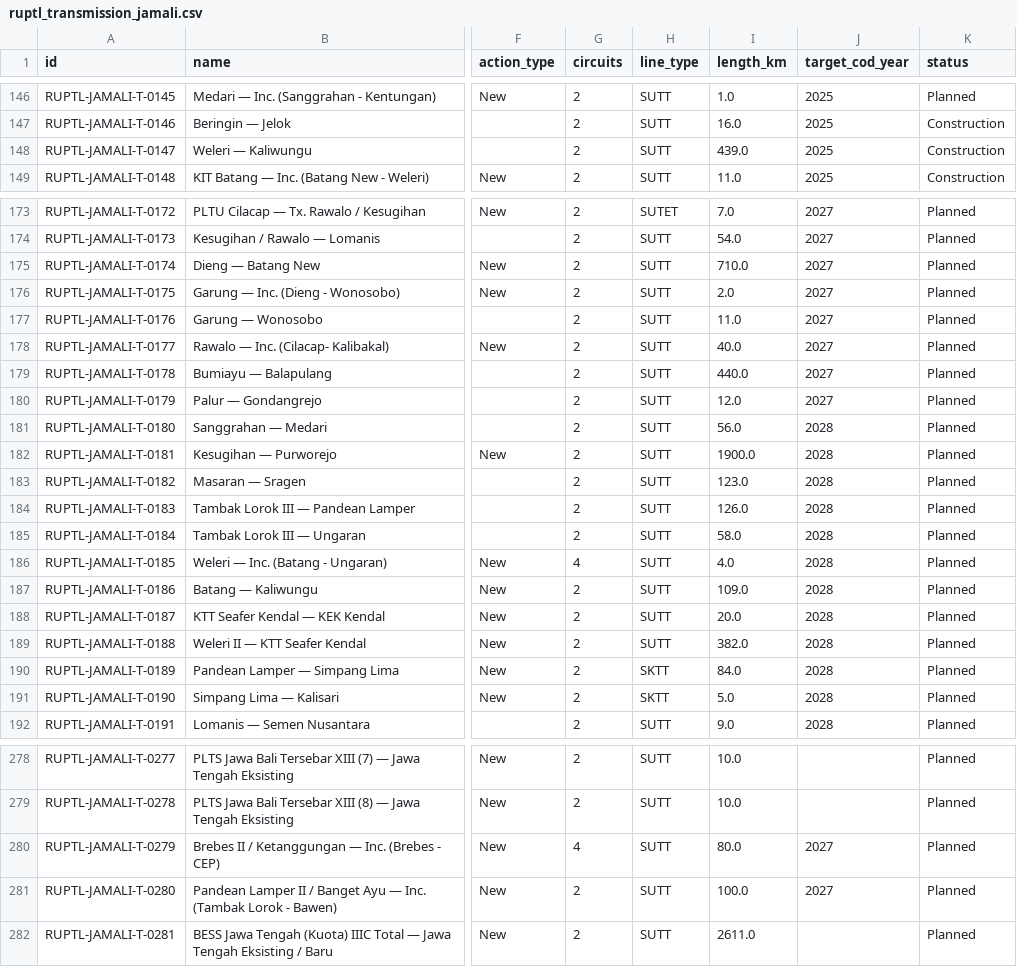
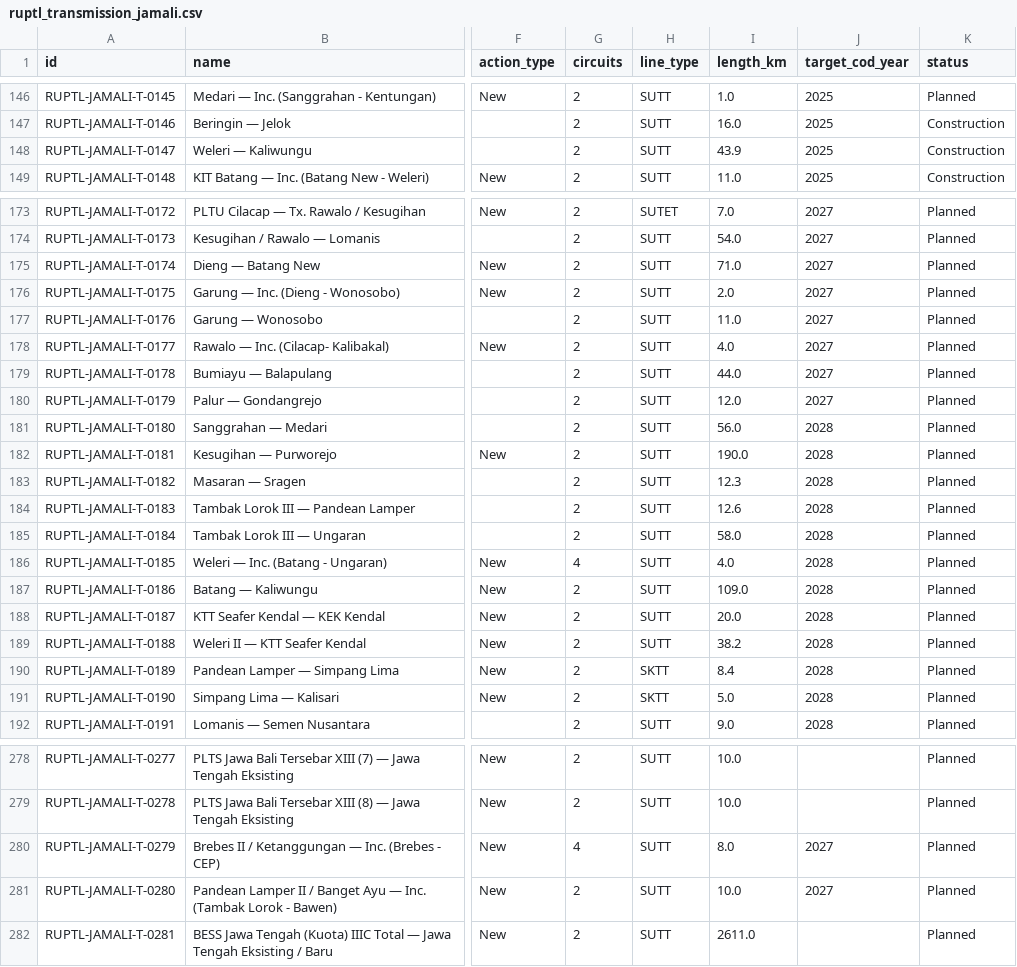
Before and after one commit to sandro71626/indonesia-power-map, a CSV file: data/processed/ruptl_transmission_jamali.csv, drawn as a sheet; only a part is shown, gaps mark what is left out; the diff covers the shown part only; the diff names each change by its address in the sheet, - before the commit and + after, or states it on an @@ line.

Commit message:
transmission reconciled

```diff
--- a/data/processed/ruptl_transmission_jamali.csv
+++ b/data/processed/ruptl_transmission_jamali.csv
-I148 (length_km): 439.0
+I148 (length_km): 43.9
-I175 (length_km): 710.0
+I175 (length_km): 71.0
-I178 (length_km): 40.0
+I178 (length_km): 4.0
-I179 (length_km): 440.0
+I179 (length_km): 44.0
-I182 (length_km): 1900.0
+I182 (length_km): 190.0
-I183 (length_km): 123.0
+I183 (length_km): 12.3
-I184 (length_km): 126.0
+I184 (length_km): 12.6
-I189 (length_km): 382.0
+I189 (length_km): 38.2
-I190 (length_km): 84.0
+I190 (length_km): 8.4
-I280 (length_km): 80.0
+I280 (length_km): 8.0
-I281 (length_km): 100.0
+I281 (length_km): 10.0
```
Also changed, not shown: 10 edited cells elsewhere in this file, 10 other files.
